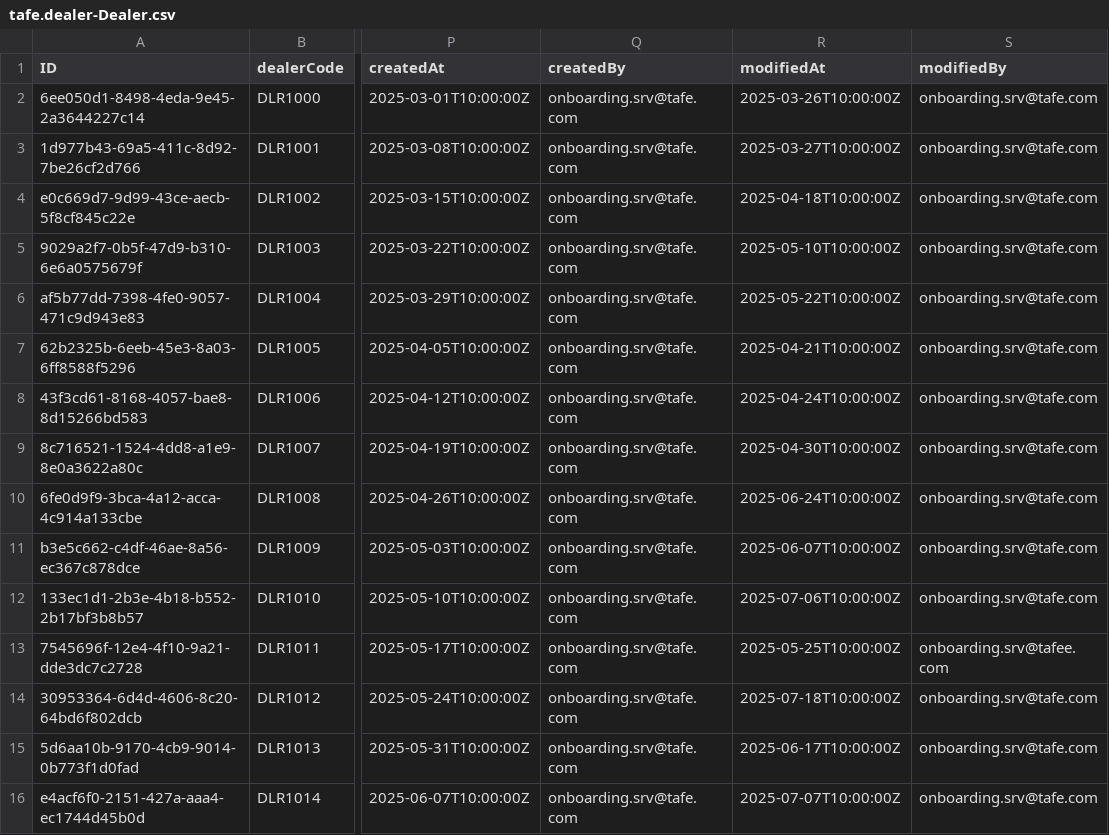
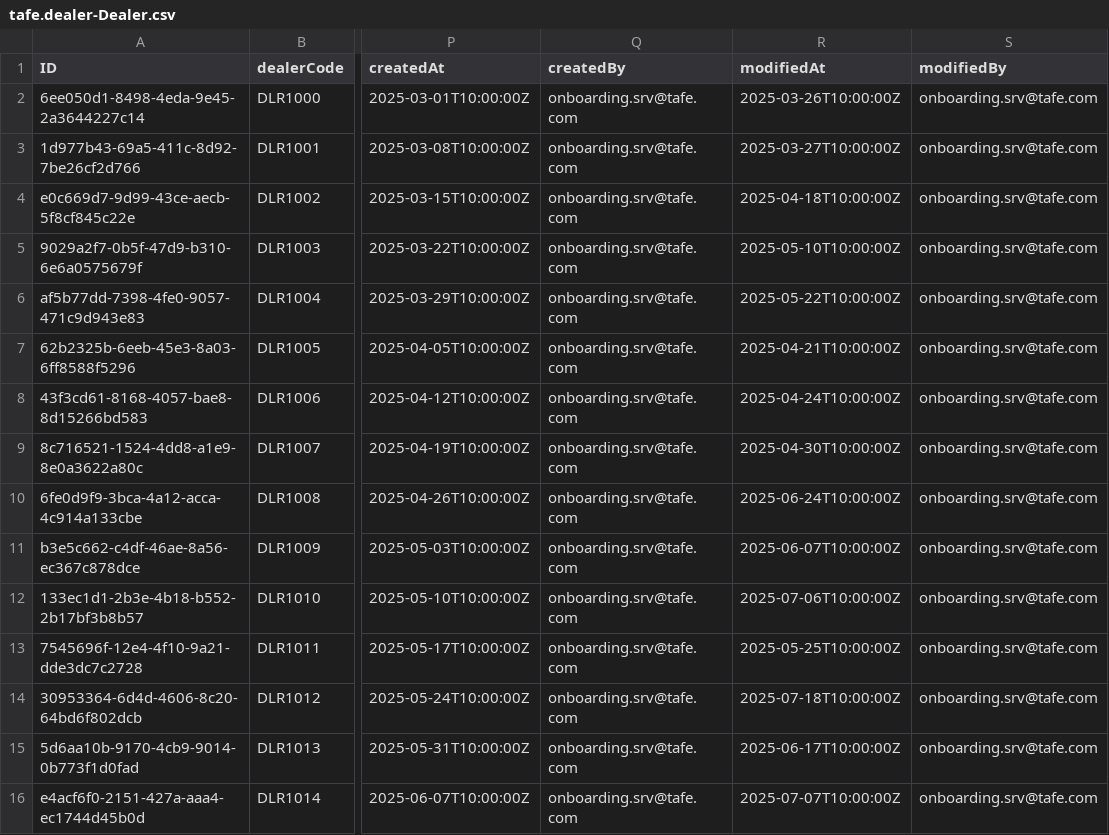
Before and after one commit to varun11077/TAFE-Dealer-Operations-Platform, a CSV file: db/data/tafe.dealer-Dealer.csv, drawn as a sheet; only a part is shown, gaps mark what is left out; the diff names each change by its address in the sheet, - before the commit and + after, or states it on an @@ line.

```diff
--- a/db/data/tafe.dealer-Dealer.csv
+++ b/db/data/tafe.dealer-Dealer.csv
-S13 (modifiedBy): onboarding.srv@tafee.com
+S13 (modifiedBy): onboarding.srv@tafe.com
```
Also changed, not shown: 2 other files.
